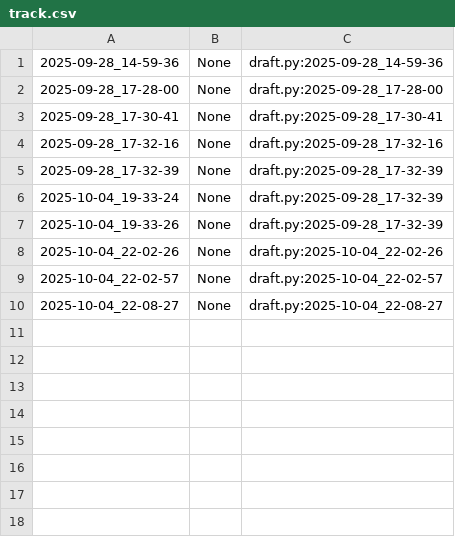
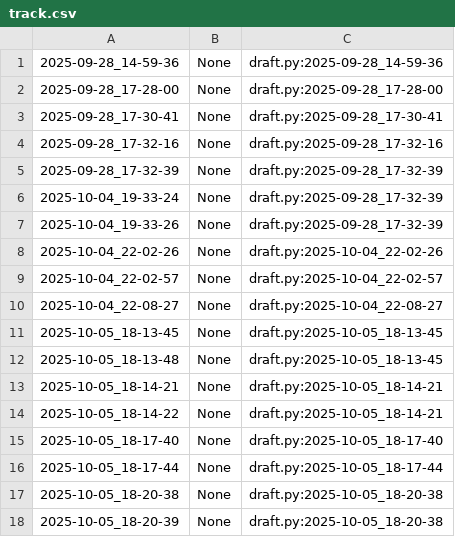
Before and after one commit to qxcode-course/poo-dd-cd-bloco-a-Crissilva1, a CSV file: poo/.tko/track/enxugar/track.csv, drawn as a sheet.

Commit message:
atividade enxugar, concluida por mim

```diff
--- a/poo/.tko/track/enxugar/track.csv
+++ b/poo/.tko/track/enxugar/track.csv
@@ -10 +10,9 @@
 2025-10-04_22-08-27,None,draft.py:2025-10-04_22-08-27
+2025-10-05_18-13-45,None,draft.py:2025-10-05_18-13-45
+2025-10-05_18-13-48,None,draft.py:2025-10-05_18-13-45
+2025-10-05_18-14-21,None,draft.py:2025-10-05_18-14-21
+2025-10-05_18-14-22,None,draft.py:2025-10-05_18-14-21
+2025-10-05_18-17-40,None,draft.py:2025-10-05_18-17-40
+2025-10-05_18-17-44,None,draft.py:2025-10-05_18-17-44
+2025-10-05_18-20-38,None,draft.py:2025-10-05_18-20-38
+2025-10-05_18-20-39,None,draft.py:2025-10-05_18-20-38
```
Also changed, not shown: 5 other files.
